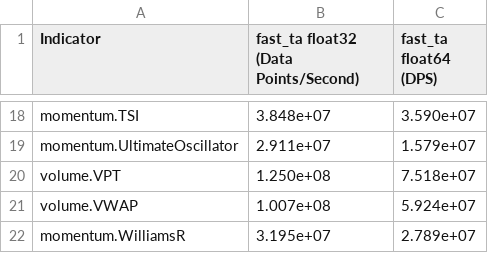
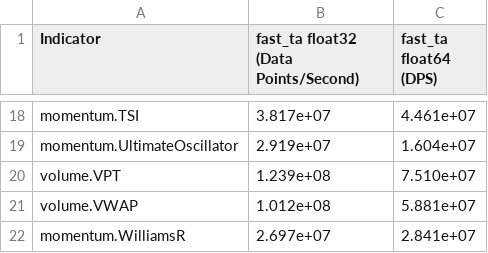
Before and after one commit to cristian-bicheru/fast-ta, a CSV file: benchmarks/results/throughput_fast_ta.csv, drawn as a sheet; only a part is shown, gaps mark what is left out; the diff covers the shown part only; the diff names each change by its address in the sheet, - before the commit and + after, or states it on an @@ line.

Commit message:
Fix memory leak when passing data pointer to NumPy. Generated profiles.

```diff
--- a/benchmarks/results/throughput_fast_ta.csv
+++ b/benchmarks/results/throughput_fast_ta.csv
-B18: 3.848e+07
+B18: 3.817e+07
-C18 (fast_ta float64 (DPS)): 3.590e+07
+C18 (fast_ta float64 (DPS)): 4.461e+07
-B19: 2.911e+07
+B19: 2.919e+07
-C19 (fast_ta float64 (DPS)): 1.579e+07
+C19 (fast_ta float64 (DPS)): 1.604e+07
-B20: 1.250e+08
+B20: 1.239e+08
-C20 (fast_ta float64 (DPS)): 7.518e+07
+C20 (fast_ta float64 (DPS)): 7.510e+07
-B21: 1.007e+08
+B21: 1.012e+08
-C21 (fast_ta float64 (DPS)): 5.924e+07
+C21 (fast_ta float64 (DPS)): 5.881e+07
-B22: 3.195e+07
+B22: 2.697e+07
-C22 (fast_ta float64 (DPS)): 2.789e+07
+C22 (fast_ta float64 (DPS)): 2.841e+07
```
Also changed, not shown: 32 edited cells elsewhere in this file, 1 other file.
